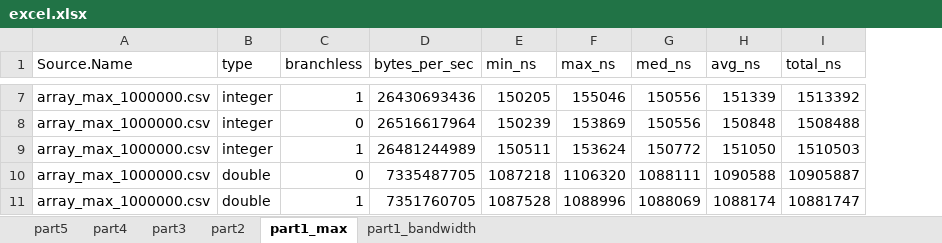
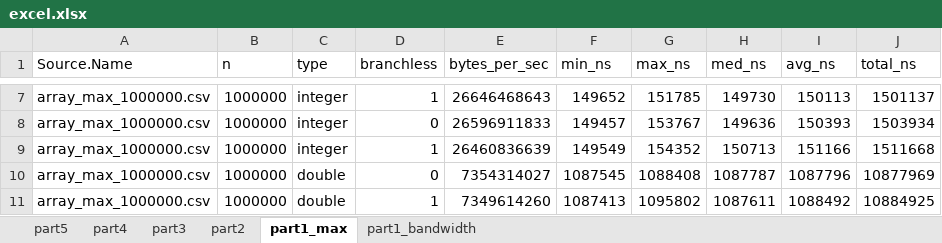
Before and after one commit to birsee/itcs-4145-cluster-compute, an Excel workbook: assignment-1/excel.xlsx, sheet part1_max, drawn as a sheet; only a part is shown, gaps mark what is left out; values as stored, in another font and other column widths than the file's, no borders; table styles not drawn; addresses are those after the commit; the diff covers the shown part only; the diff names each change by its address in the sheet, - before the commit and + after, or states it on an @@ line.

```diff
--- a/assignment-1/excel.xlsx (sheet part1_max)
+++ b/assignment-1/excel.xlsx (sheet part1_max)
+column B (n), rows 7-11: all 1000000
-E7 (bytes_per_sec): 26430693436
+E7 (bytes_per_sec): 26646468643
-F7 (min_ns): 150205
+F7 (min_ns): 149652
-G7 (max_ns): 155046
+G7 (max_ns): 151785
-H7 (med_ns): 150556
+H7 (med_ns): 149730
-I7 (avg_ns): 151339
+I7 (avg_ns): 150113
-J7 (total_ns): 1513392
+J7 (total_ns): 1501137
-E8 (bytes_per_sec): 26516617964
+E8 (bytes_per_sec): 26596911833
-F8 (min_ns): 150239
+F8 (min_ns): 149457
-G8 (max_ns): 153869
+G8 (max_ns): 153767
-H8 (med_ns): 150556
+H8 (med_ns): 149636
-I8 (avg_ns): 150848
+I8 (avg_ns): 150393
-J8 (total_ns): 1508488
+J8 (total_ns): 1503934
-E9 (bytes_per_sec): 26481244989
+E9 (bytes_per_sec): 26460836639
-F9 (min_ns): 150511
+F9 (min_ns): 149549
-G9 (max_ns): 153624
+G9 (max_ns): 154352
-H9 (med_ns): 150772
+H9 (med_ns): 150713
-I9 (avg_ns): 151050
+I9 (avg_ns): 151166
-J9 (total_ns): 1510503
+J9 (total_ns): 1511668
-E10 (bytes_per_sec): 7335487705
+E10 (bytes_per_sec): 7354314027
-F10 (min_ns): 1087218
+F10 (min_ns): 1087545
-G10 (max_ns): 1106320
+G10 (max_ns): 1088408
-H10 (med_ns): 1088111
+H10 (med_ns): 1087787
-I10 (avg_ns): 1090588
+I10 (avg_ns): 1087796
-J10 (total_ns): 10905887
+J10 (total_ns): 10877969
-E11 (bytes_per_sec): 7351760705
+E11 (bytes_per_sec): 7349614260
-F11 (min_ns): 1087528
+F11 (min_ns): 1087413
-G11 (max_ns): 1088996
+G11 (max_ns): 1095802
-H11 (med_ns): 1088069
+H11 (med_ns): 1087611
-I11 (avg_ns): 1088174
+I11 (avg_ns): 1088492
-J11 (total_ns): 10881747
+J11 (total_ns): 10884925
```
Also changed, not shown: 258 edited cells elsewhere in this sheet, sheet part1_bandwidth, sheet part4, sheet part5, sheet part3, sheet part2, 29 other files.
